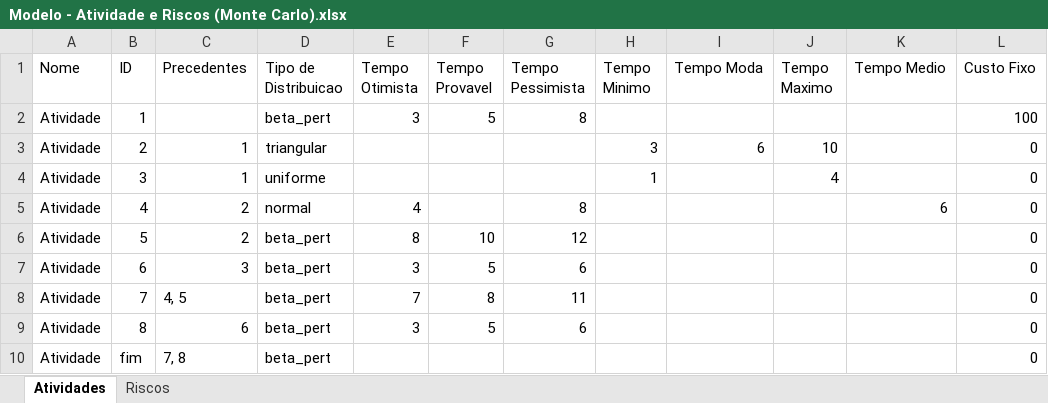
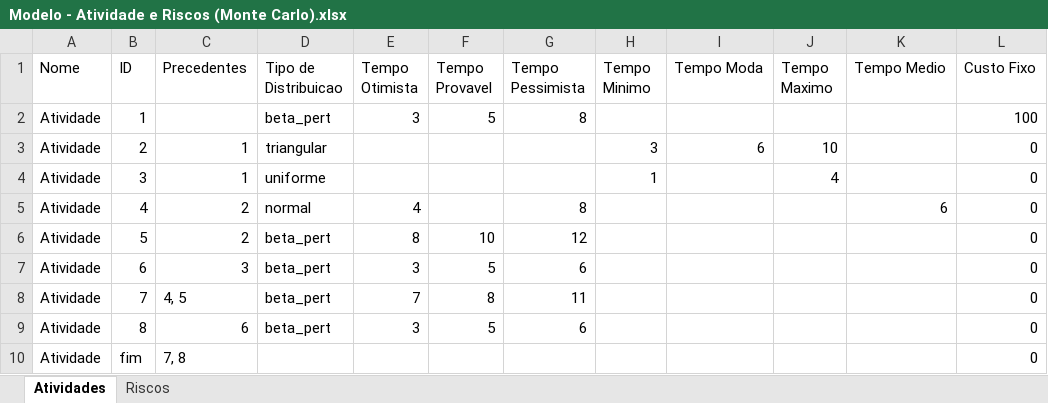
Before and after one commit to gaba23/ARNA_UFPE, an Excel workbook: resources/Modelo - Atividade e Riscos (Monte Carlo).xlsx, sheet Atividades, drawn as a sheet; only a part is shown; values as stored, in another font and other column widths than the file's, no borders; the diff names each change by its address in the sheet, - before the commit and + after, or states it on an @@ line.

```diff
--- a/resources/Modelo - Atividade e Riscos (Monte Carlo).xlsx (sheet Atividades)
+++ b/resources/Modelo - Atividade e Riscos (Monte Carlo).xlsx (sheet Atividades)
-D10 (Tipo de Distribuicao): beta_pert
+D10 (Tipo de Distribuicao): (empty)
```
Also changed, not shown: 3 other files.
